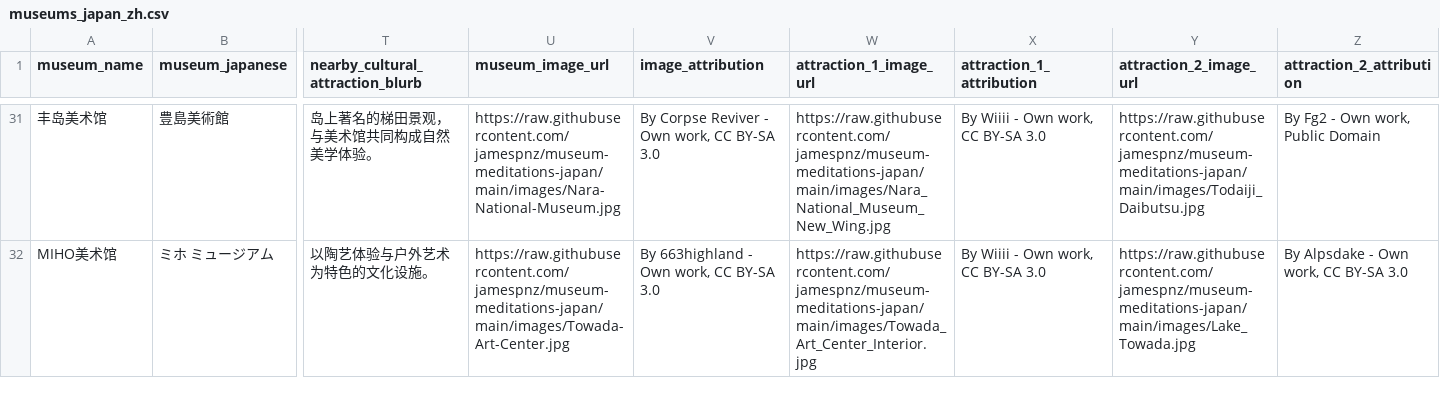
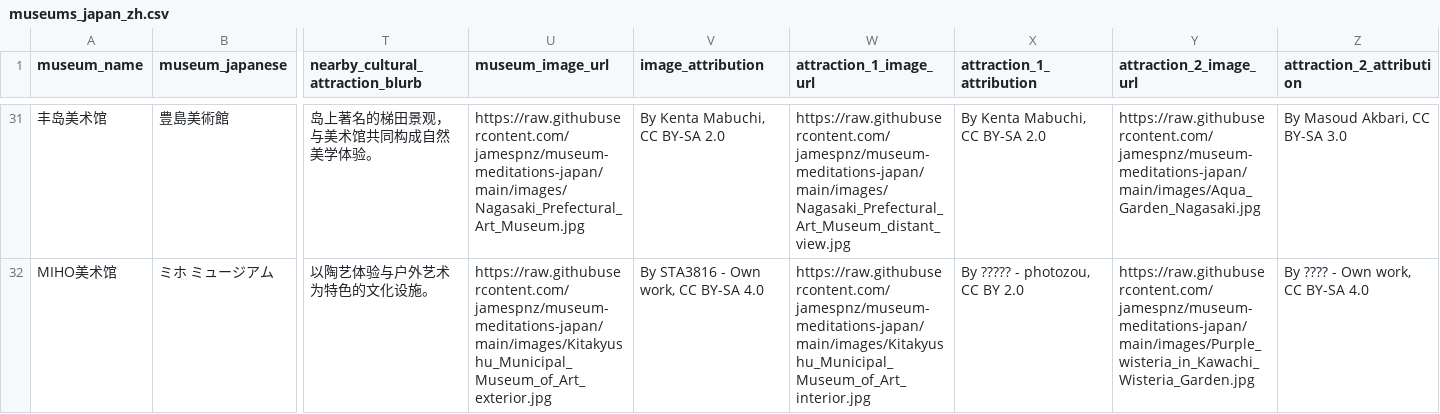
Before and after one commit to jamespnz/museum-meditations-japan, a CSV file: museums_japan_zh.csv, drawn as a sheet; only a part is shown, gaps mark what is left out; the diff covers the shown part only; the diff names each change by its address in the sheet, - before the commit and + after, or states it on an @@ line.

```diff
--- a/museums_japan_zh.csv
+++ b/museums_japan_zh.csv
-U31 (museum_image_url): https://raw.githubusercontent.com/jamespnz/museum-meditations-japan/main/images/Nara-National-Museum.jpg
+U31 (museum_image_url): https://raw.githubusercontent.com/jamespnz/museum-meditations-japan/main/images/Nagasaki_Prefectural_Art_Museum.jpg
-V31 (image_attribution): By Corpse Reviver - Own work, CC BY-SA 3.0
+V31 (image_attribution): By Kenta Mabuchi, CC BY-SA 2.0
-W31 (attraction_1_image_url): https://raw.githubusercontent.com/jamespnz/museum-meditations-japan/main/images/Nara_National_Museum_New_Wing.jpg
+W31 (attraction_1_image_url): https://raw.githubusercontent.com/jamespnz/museum-meditations-japan/main/images/Nagasaki_Prefectural_Art_Museum_distant_view.jpg
-X31 (attraction_1_attribution): By Wiiii - Own work, CC BY-SA 3.0
+X31 (attraction_1_attribution): By Kenta Mabuchi, CC BY-SA 2.0
-Y31 (attraction_2_image_url): https://raw.githubusercontent.com/jamespnz/museum-meditations-japan/main/images/Todaiji_Daibutsu.jpg
+Y31 (attraction_2_image_url): https://raw.githubusercontent.com/jamespnz/museum-meditations-japan/main/images/Aqua_Garden_Nagasaki.jpg
-Z31 (attraction_2_attribution): By Fg2 - Own work, Public Domain
+Z31 (attraction_2_attribution): By Masoud Akbari, CC BY-SA 3.0
-U32 (museum_image_url): https://raw.githubusercontent.com/jamespnz/museum-meditations-japan/main/images/Towada-Art-Center.jpg
+U32 (museum_image_url): https://raw.githubusercontent.com/jamespnz/museum-meditations-japan/main/images/Kitakyushu_Municipal_Museum_of_Art_exterior.jpg
-V32 (image_attribution): By 663highland - Own work, CC BY-SA 3.0
+V32 (image_attribution): By STA3816 - Own work, CC BY-SA 4.0
-W32 (attraction_1_image_url): https://raw.githubusercontent.com/jamespnz/museum-meditations-japan/main/images/Towada_Art_Center_Interior.jpg
+W32 (attraction_1_image_url): https://raw.githubusercontent.com/jamespnz/museum-meditations-japan/main/images/Kitakyushu_Municipal_Museum_of_Art_interior.jpg
-X32 (attraction_1_attribution): By Wiiii - Own work, CC BY-SA 3.0
+X32 (attraction_1_attribution): By ????? - photozou, CC BY 2.0
-Y32 (attraction_2_image_url): https://raw.githubusercontent.com/jamespnz/museum-meditations-japan/main/images/Lake_Towada.jpg
+Y32 (attraction_2_image_url): https://raw.githubusercontent.com/jamespnz/museum-meditations-japan/main/images/Purple_wisteria_in_Kawachi_Wisteria_Garden.jpg
-Z32 (attraction_2_attribution): By Alpsdake - Own work, CC BY-SA 3.0
+Z32 (attraction_2_attribution): By ???? - Own work, CC BY-SA 4.0
```
Also changed, not shown: 70 edited cells elsewhere in this file.
